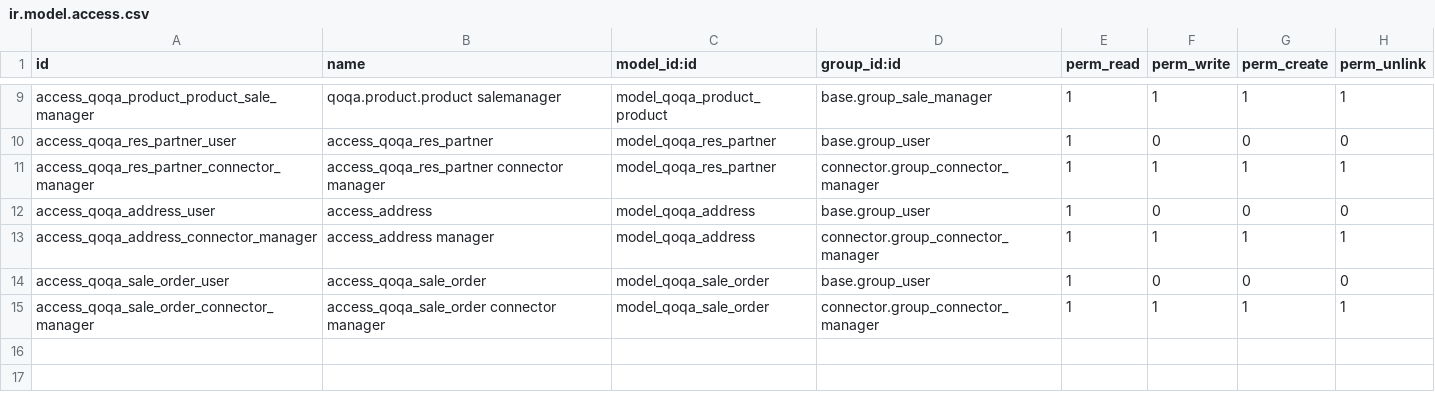
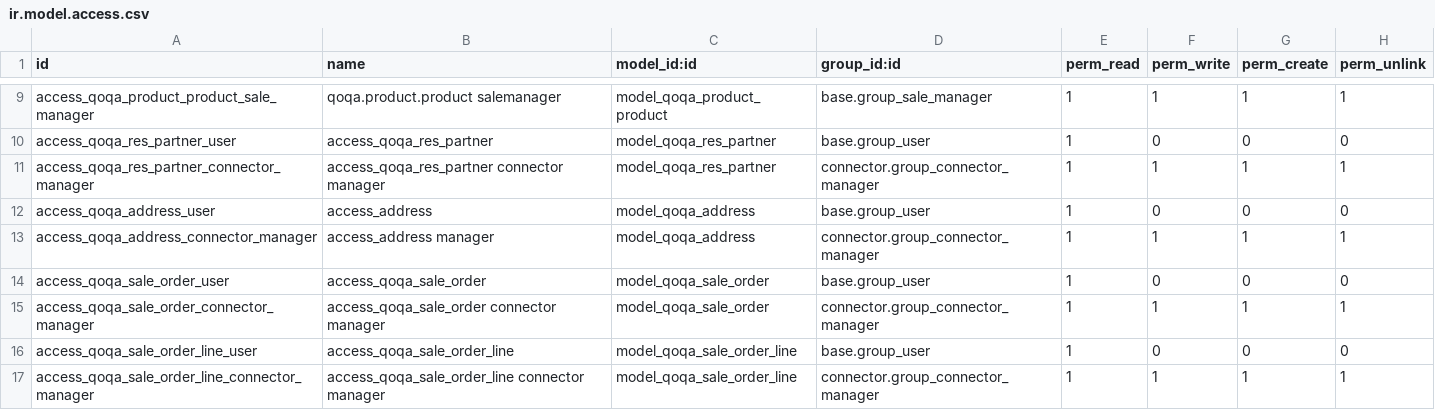
Before and after one commit to camptocamp/account-reconcile, a CSV file: specific_parts/specific-addons/connector_qoqa/security/ir.model.access.csv, drawn as a sheet; only a part is shown, gaps mark what is left out.

Commit message:
[IMP] sales orders must be imported with a user of the right company:
* created 2 users for CH and FR (configurable on the CH and FR companies
* the importer switch to the user of the company of the shop
* the customers are no longer linked to a specific company: they can order in both

```diff
--- a/specific_parts/specific-addons/connector_qoqa/security/ir.model.access.csv
+++ b/specific_parts/specific-addons/connector_qoqa/security/ir.model.access.csv
@@ -15 +15,3 @@ access_qoqa_sale_order_user,access_qoqa_sale_order,model_qoqa_sale_order,base.gr
 access_qoqa_sale_order_connector_manager,access_qoqa_sale_order connector manager,model_qoqa_sale_order,connector.group_connector_manager,1,1,1,1
+access_qoqa_sale_order_line_user,access_qoqa_sale_order_line,model_qoqa_sale_order_line,base.group_user,1,0,0,0
+access_qoqa_sale_order_line_connector_manager,access_qoqa_sale_order_line connector manager,model_qoqa_sale_order_line,connector.group_connector_manager,1,1,1,1
```
Also changed, not shown: 8 other files.
